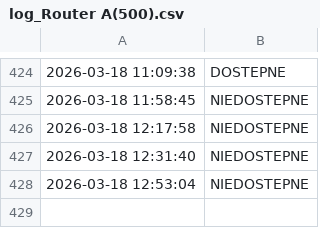
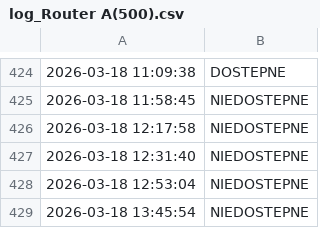
Before and after one commit to NorbertFiglewicz/monitor-ogloszenia, a CSV file: log_Router A(500).csv, drawn as a sheet; only a part is shown, gaps mark what is left out; the diff names each change by its address in the sheet, - before the commit and + after, or states it on an @@ line.

```diff
--- a/log_Router A(500).csv
+++ b/log_Router A(500).csv
+row 429: 2026-03-18 13:45:54 | NIEDOSTEPNE
```
Also changed, not shown: log_Router B(300).csv, 5 other files.
